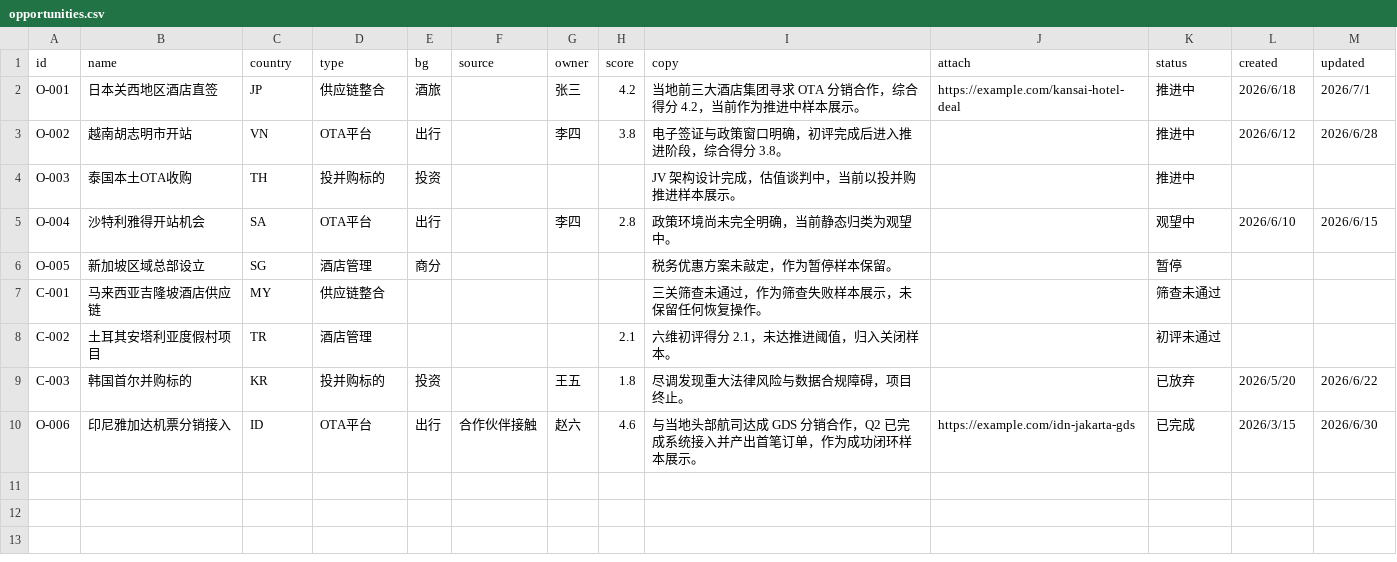
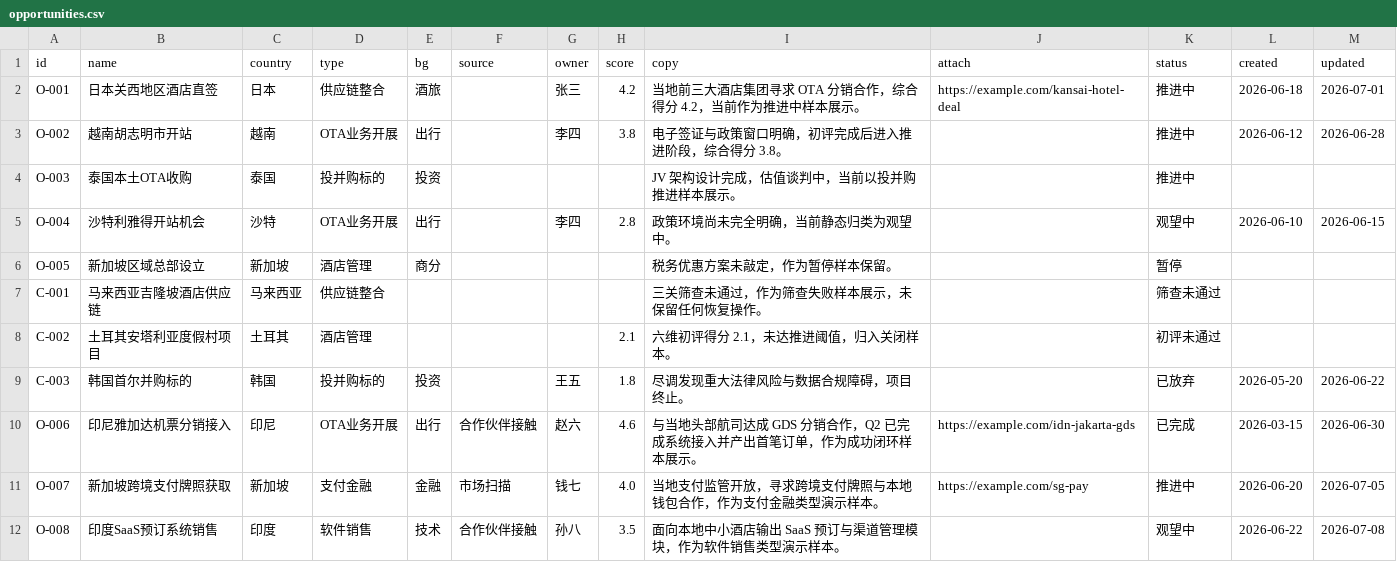
Before and after one commit to thatGuyEkko/GIS, a CSV file: data/opportunities.csv, drawn as a sheet.

Commit message:
fix: 修复商机看板地图渲染并统一商机类型枚举
- dashboard.html: 引入 ECharts 世界地图引擎，替换原简化 SVG 与角标
- board-pages.js: renderMap 重写为 geo 世界地图 + scatter 散点气泡，支持 hover 明细、滚轮缩放、与区域清单双向联动
- styles.css: 新增地图容器、气泡高亮、tooltip 明细样式
- opportunities.csv: OTA平台 更名 OTA业务开展；补充支付金融/软件销售演示数据 O-007/O-008

```diff
--- a/data/opportunities.csv
+++ b/data/opportunities.csv
@@ -1,10 +1,12 @@
 id,name,country,type,bg,source,owner,score,copy,attach,status,created,updated
-O-001,日本关西地区酒店直签,JP,供应链整合,酒旅,,张三,4.2,当地前三大酒店集团寻求 OTA 分销合作，综合得分 4.2，当前作为推进中样本展示。,https://example.com/kansai-hotel-deal,推进中,2026/6/18,2026/7/1
-O-002,越南胡志明市开站,VN,OTA平台,出行,,李四,3.8,电子签证与政策窗口明确，初评完成后进入推进阶段，综合得分 3.8。,,推进中,2026/6/12,2026/6/28
-O-003,泰国本土OTA收购,TH,投并购标的,投资,,,,JV 架构设计完成，估值谈判中，当前以投并购推进样本展示。,,推进中,,
-O-004,沙特利雅得开站机会,SA,OTA平台,出行,,李四,2.8,政策环境尚未完全明确，当前静态归类为观望中。,,观望中,2026/6/10,2026/6/15
-O-005,新加坡区域总部设立,SG,酒店管理,商分,,,,税务优惠方案未敲定，作为暂停样本保留。,,暂停,,
-C-001,马来西亚吉隆坡酒店供应链,MY,供应链整合,,,,,三关筛查未通过，作为筛查失败样本展示，未保留任何恢复操作。,,筛查未通过,,
-C-002,土耳其安塔利亚度假村项目,TR,酒店管理,,,,2.1,六维初评得分 2.1，未达推进阈值，归入关闭样本。,,初评未通过,,
-C-003,韩国首尔并购标的,KR,投并购标的,投资,,王五,1.8,尽调发现重大法律风险与数据合规障碍，项目终止。,,已放弃,2026/5/20,2026/6/22
-O-006,印尼雅加达机票分销接入,ID,OTA平台,出行,合作伙伴接触,赵六,4.6,与当地头部航司达成 GDS 分销合作，Q2 已完成系统接入并产出首笔订单，作为成功闭环样本展示。,https://example.com/idn-jakarta-gds,已完成,2026/3/15,2026/6/30
+O-001,日本关西地区酒店直签,日本,供应链整合,酒旅,,张三,4.2,当地前三大酒店集团寻求 OTA 分销合作，综合得分 4.2，当前作为推进中样本展示。,https://example.com/kansai-hotel-deal,推进中,2026-06-18,2026-07-01
+O-002,越南胡志明市开站,越南,OTA业务开展,出行,,李四,3.8,电子签证与政策窗口明确，初评完成后进入推进阶段，综合得分 3.8。,,推进中,2026-06-12,2026-06-28
+O-003,泰国本土OTA收购,泰国,投并购标的,投资,,,,JV 架构设计完成，估值谈判中，当前以投并购推进样本展示。,,推进中,,
+O-004,沙特利雅得开站机会,沙特,OTA业务开展,出行,,李四,2.8,政策环境尚未完全明确，当前静态归类为观望中。,,观望中,2026-06-10,2026-06-15
+O-005,新加坡区域总部设立,新加坡,酒店管理,商分,,,,税务优惠方案未敲定，作为暂停样本保留。,,暂停,,
+C-001,马来西亚吉隆坡酒店供应链,马来西亚,供应链整合,,,,,三关筛查未通过，作为筛查失败样本展示，未保留任何恢复操作。,,筛查未通过,,
+C-002,土耳其安塔利亚度假村项目,土耳其,酒店管理,,,,2.1,六维初评得分 2.1，未达推进阈值，归入关闭样本。,,初评未通过,,
+C-003,韩国首尔并购标的,韩国,投并购标的,投资,,王五,1.8,尽调发现重大法律风险与数据合规障碍，项目终止。,,已放弃,2026-05-20,2026-06-22
+O-006,印尼雅加达机票分销接入,印尼,OTA业务开展,出行,合作伙伴接触,赵六,4.6,与当地头部航司达成 GDS 分销合作，Q2 已完成系统接入并产出首笔订单，作为成功闭环样本展示。,https://example.com/idn-jakarta-gds,已完成,2026-03-15,2026-06-30
+O-007,新加坡跨境支付牌照获取,新加坡,支付金融,金融,市场扫描,钱七,4.0,当地支付监管开放，寻求跨境支付牌照与本地钱包合作，作为支付金融类型演示样本。,https://example.com/sg-pay,推进中,2026-06-20,2026-07-05
+O-008,印度SaaS预订系统销售,印度,软件销售,技术,合作伙伴接触,孙八,3.5,面向本地中小酒店输出 SaaS 预订与渠道管理模块，作为软件销售类型演示样本。,,观望中,2026-06-22,2026-07-08
```
Also changed, not shown: 3 other files.
